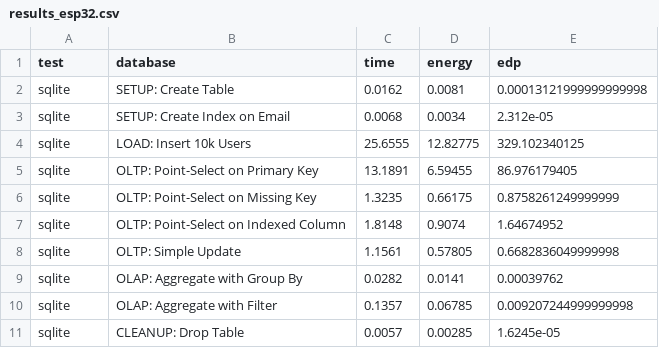
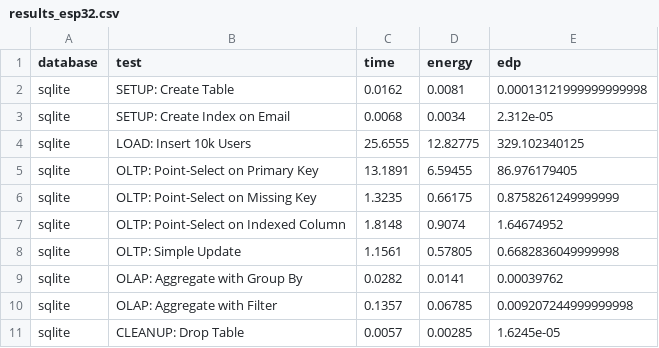
Before and after one commit to LuccaKroeff/Embedded-Systems, a CSV file: Trabalho-3/benchmark/results_esp32.csv, drawn as a sheet.

```diff
--- a/Trabalho-3/benchmark/results_esp32.csv
+++ b/Trabalho-3/benchmark/results_esp32.csv
@@ -1,2 +1,2 @@
-test,database,time,energy,edp
+database,test,time,energy,edp
 sqlite,SETUP: Create Table,0.0162,0.0081,0.00013121999999999998
```
Also changed, not shown: Trabalho-3/benchmark/results_linux_x86.csv, 12 other files.
